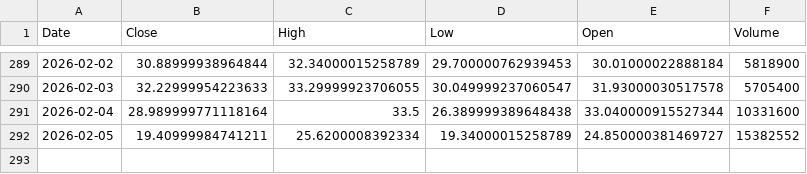
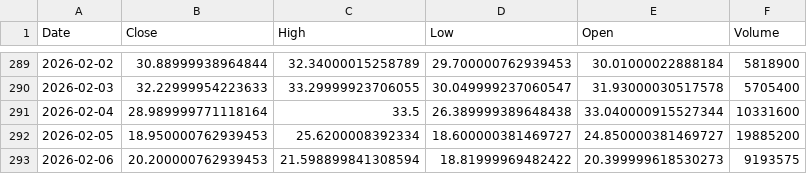
Before and after one commit to Stell0/financealerts, a CSV file: data/FLNC.csv, drawn as a sheet; only a part is shown, gaps mark what is left out.

```diff
--- a/data/FLNC.csv
+++ b/data/FLNC.csv
@@ -291,2 +291,3 @@ Date,Close,High,Low,Open,Volume
 2026-02-04,28.989999771118164,33.5,26.389999389648438,33.040000915527344,10331600
-2026-02-05,19.40999984741211,25.6200008392334,19.34000015258789,24.850000381469727,15382552
+2026-02-05,18.950000762939453,25.6200008392334,18.600000381469727,24.850000381469727,19885200
+2026-02-06,20.200000762939453,21.598899841308594,18.81999969482422,20.399999618530273,9193575
```
Also changed, not shown: data/ABCL.csv, data/AMAT.csv, 57 other files.
